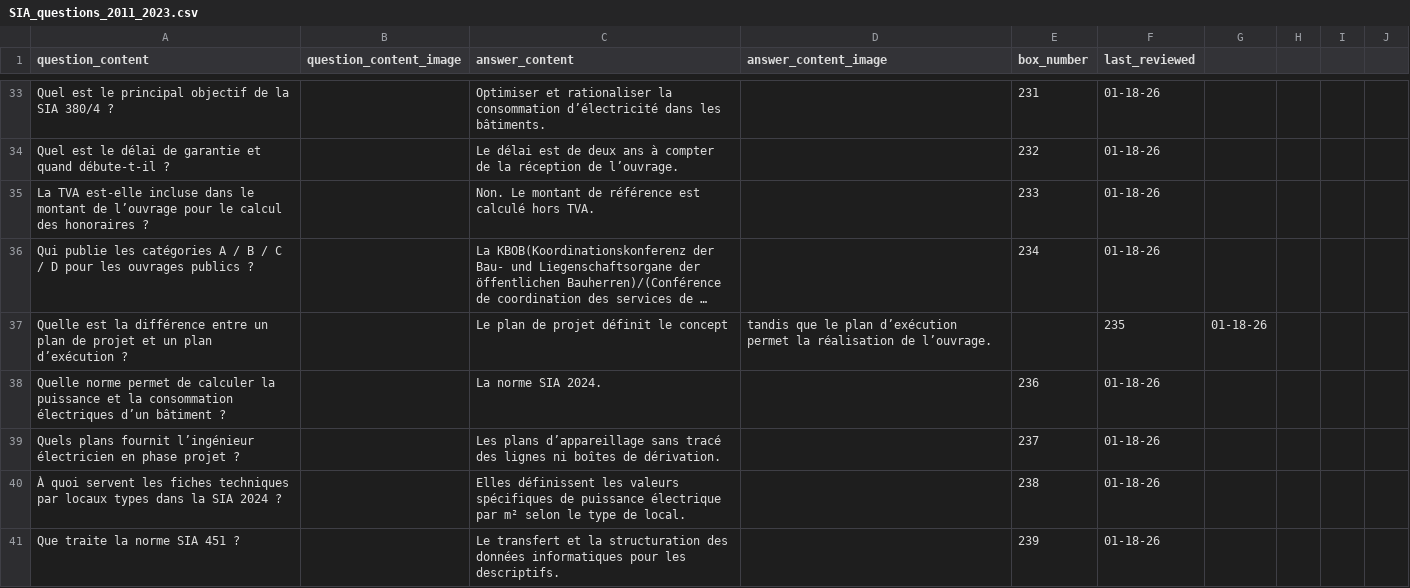
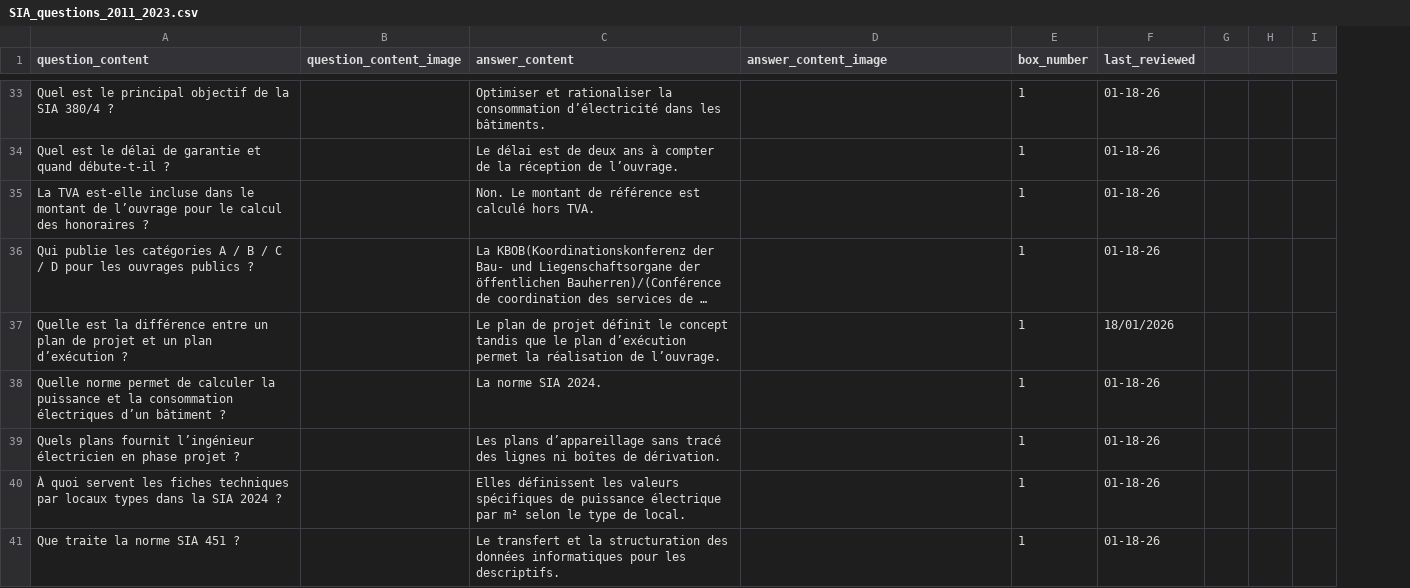
Before and after one commit to wphdsix/testleitnercodex, a CSV file: docs/SIA_questions_2011_2023.csv, drawn as a sheet; only a part is shown, gaps mark what is left out; long unchanged cells end in …; removed rows and columns are numbered as before the commit, all else as after; the diff covers the shown part only; the diff names each change by its address in the sheet, - before the commit and + after, or states it on an @@ line.

```diff
--- a/docs/SIA_questions_2011_2023.csv
+++ b/docs/SIA_questions_2011_2023.csv
-column G, row 37: 01-18-26
-column I, empty
+column H, empty
-E33 (box_number): 231
+E33 (box_number): 1
-E34 (box_number): 232
+E34 (box_number): 1
-E35 (box_number): 233
+E35 (box_number): 1
-E36 (box_number): 234
+E36 (box_number): 1
-C37 (answer_content): …le concept
+C37 (answer_content): …le concept tandis que le plan d’exécution permet la réalisation de l’ouvrage.
-D37 (answer_content_image): tandis que le plan d’exécution permet la réalisation de l’ouvrage.
+D37 (answer_content_image): (empty)
-E37 (box_number): (empty)
+E37 (box_number): 1
-F37 (last_reviewed): 235
+F37 (last_reviewed): 18/01/2026
-E38 (box_number): 236
+E38 (box_number): 1
-E39 (box_number): 237
+E39 (box_number): 1
-E40 (box_number): 238
+E40 (box_number): 1
-E41 (box_number): 239
+E41 (box_number): 1
```
Also changed, not shown: 61 edited cells elsewhere in this file, 2 other files.
